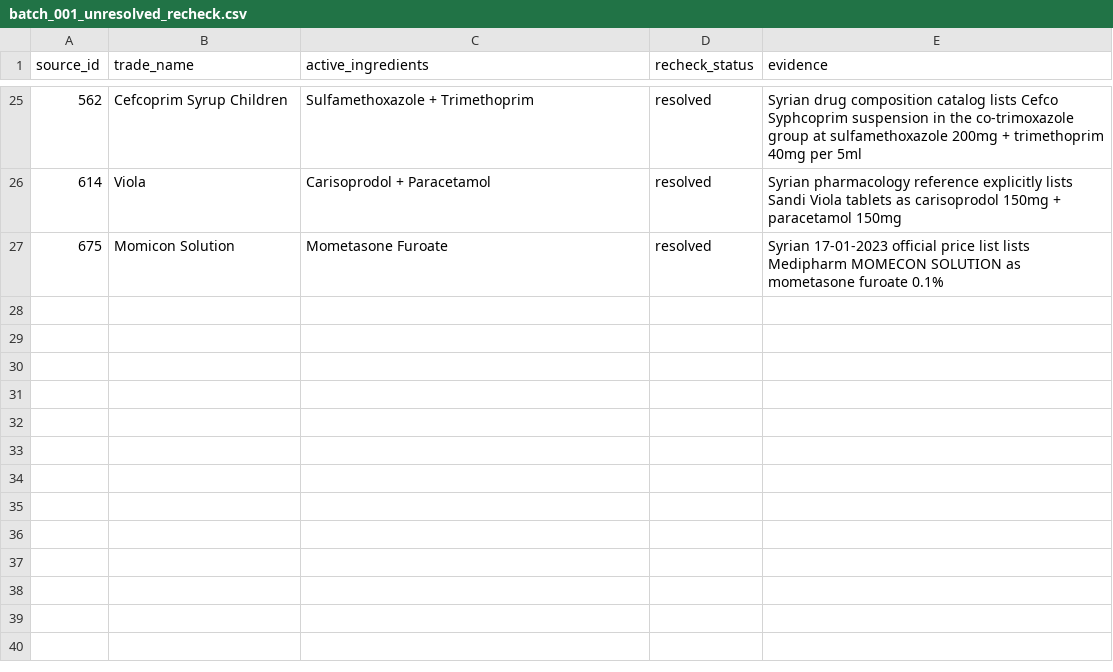
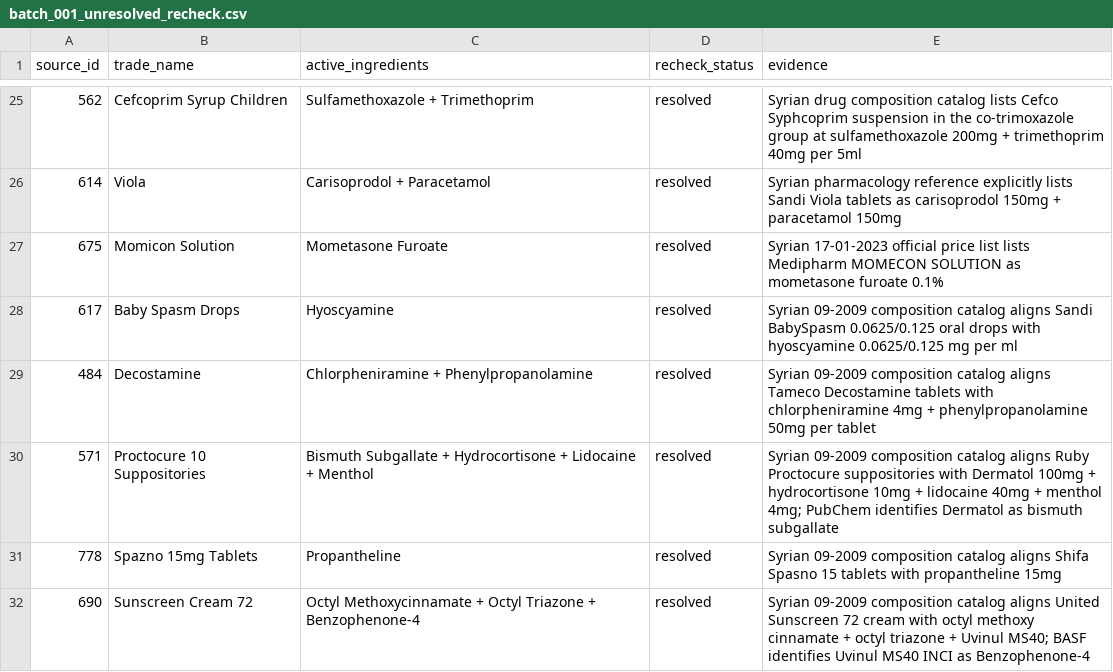
Before and after one commit to Sherko231/sherko_pharma, a CSV file: data/active_ingredients_progress/batch_001_unresolved_recheck.csv, drawn as a sheet; only a part is shown, gaps mark what is left out.

Commit message:
checkpoint: unresolved active ingredients recheck +5 (31 resolved)

```diff
--- a/data/active_ingredients_progress/batch_001_unresolved_recheck.csv
+++ b/data/active_ingredients_progress/batch_001_unresolved_recheck.csv
@@ -27 +27,6 @@ source_id,trade_name,active_ingredients,recheck_status,evidence
 675,Momicon Solution,Mometasone Furoate,resolved,"Syrian 17-01-2023 official price list lists Medipharm MOMECON SOLUTION as mometasone furoate 0.1%"
+617,Baby Spasm Drops,Hyoscyamine,resolved,"Syrian 09-2009 composition catalog aligns Sandi BabySpasm 0.0625/0.125 oral drops with hyoscyamine 0.0625/0.125 mg per ml"
+484,Decostamine,Chlorpheniramine + Phenylpropanolamine,resolved,"Syrian 09-2009 composition catalog aligns Tameco Decostamine tablets with chlorpheniramine 4mg + phenylpropanolamine 50mg per tablet"
+571,Proctocure 10 Suppositories,Bismuth Subgallate + Hydrocortisone + Lidocaine + Menthol,resolved,"Syrian 09-2009 composition catalog aligns Ruby Proctocure suppositories with Dermatol 100mg + hydrocortisone 10mg + lidocaine 40mg + menthol 4mg; PubChem identifies Dermatol as bismuth subgallate"
+778,Spazno 15mg Tablets,Propantheline,resolved,"Syrian 09-2009 composition catalog aligns Shifa Spasno 15 tablets with propantheline 15mg"
+690,Sunscreen Cream 72,Octyl Methoxycinnamate + Octyl Triazone + Benzophenone-4,resolved,"Syrian 09-2009 composition catalog aligns United Sunscreen 72 cream with octyl methoxy cinnamate + octyl triazone + Uvinul MS40; BASF identifies Uvinul MS40 INCI as Benzophenone-4"
```
